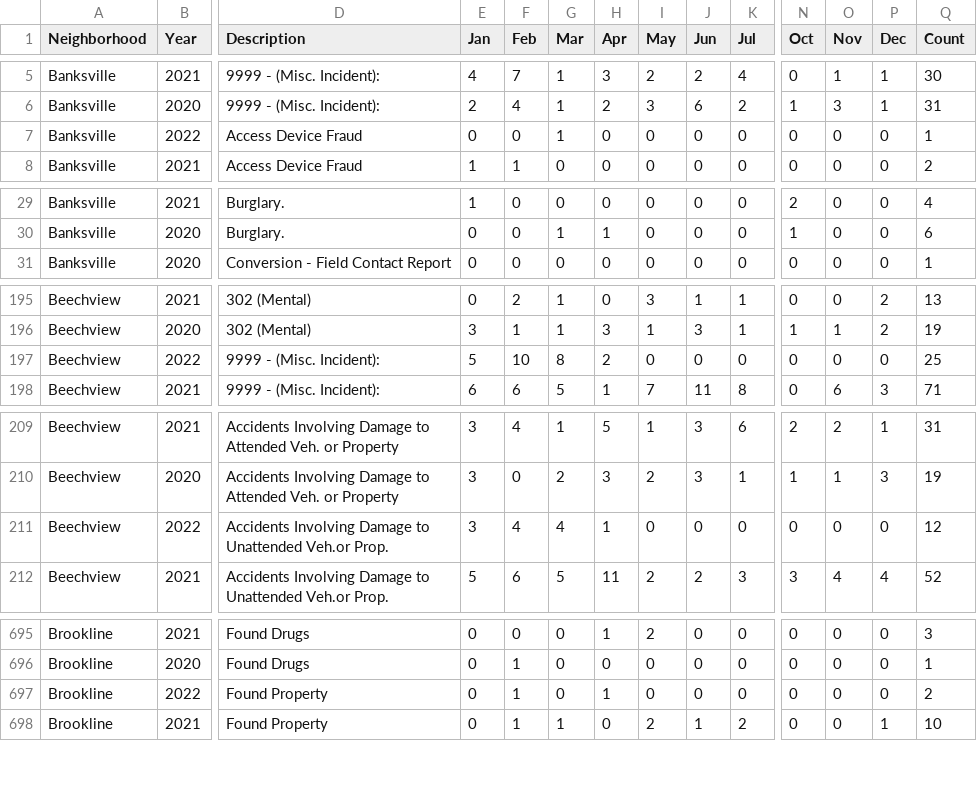
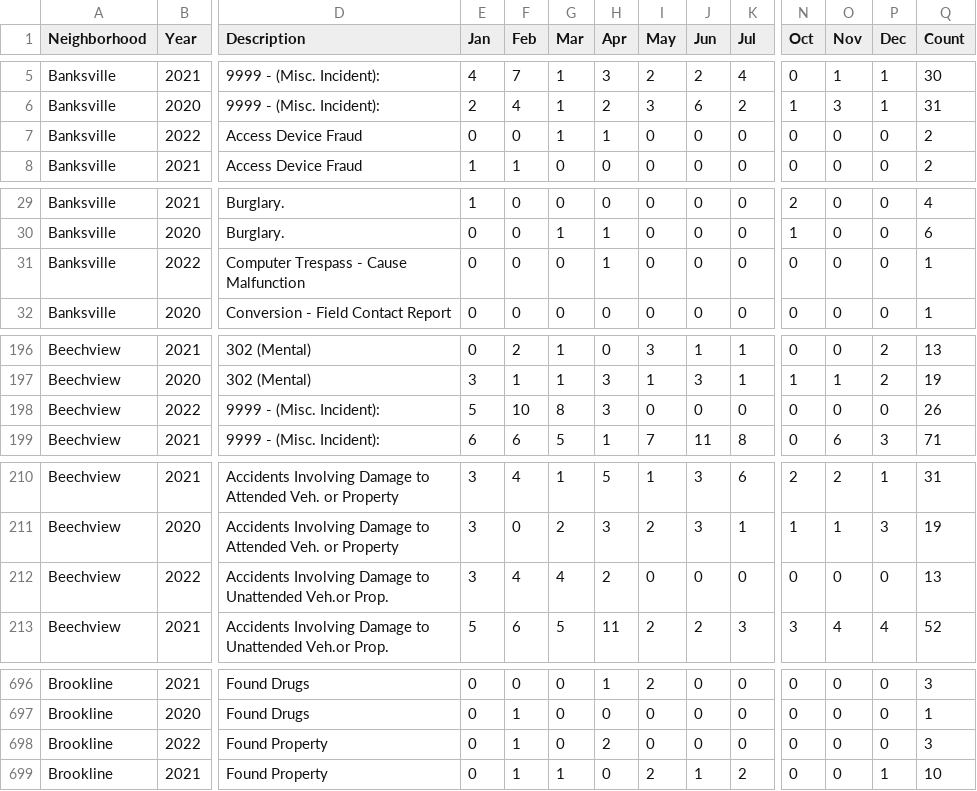
Before and after one commit to mhowe0422/mhowe0422.github.io, a CSV file: Zone6/Zone6data.csv, drawn as a sheet; only a part is shown, gaps mark what is left out; addresses are those after the commit; rows hold the shown columns only; the diff covers the shown part only; the diff names each change by its address in the sheet, - before the commit and + after, or states it on an @@ line.

```diff
--- a/Zone6/Zone6data.csv
+++ b/Zone6/Zone6data.csv
-H7 (Apr): 0
+H7 (Apr): 1
-Q7 (Count): 1
+Q7 (Count): 2
+row 31: Banksville | 2022 | Computer Trespass - Cause Malfunction | 0 | 0 | 0 | 1 | 0 | 0 | 0 | 0 | 0 | 0 | 1
-H198 (Apr): 2
+H198 (Apr): 3
-Q198 (Count): 25
+Q198 (Count): 26
-H212 (Apr): 1
+H212 (Apr): 2
-Q212 (Count): 12
+Q212 (Count): 13
-H698 (Apr): 1
+H698 (Apr): 2
-Q698 (Count): 2
+Q698 (Count): 3
```
Also changed, not shown: 8 edited cells elsewhere in this file, 1 other file.
